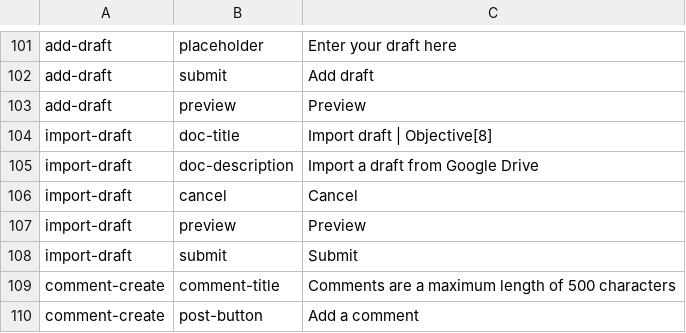
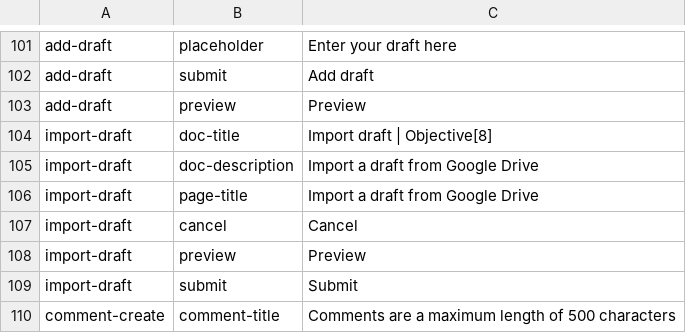
Before and after one commit to ThoughtWorksInc/objective8, a CSV file: resources/translations/en.csv, drawn as a sheet; only a part is shown, gaps mark what is left out; the shorter side is filled out with more unchanged rows.

```diff
--- a/resources/translations/en.csv
+++ b/resources/translations/en.csv
@@ -105,2 +105,3 @@ import-draft,doc-title,Import draft | Objective[8]
 import-draft,doc-description,Import a draft from Google Drive
+import-draft,page-title,Import a draft from Google Drive
 import-draft,cancel,Cancel
```
Also changed, not shown: 3 other files.
